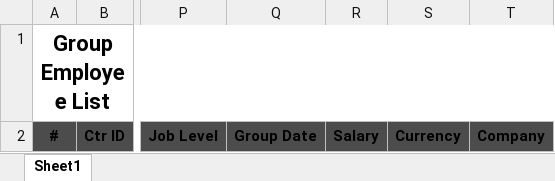
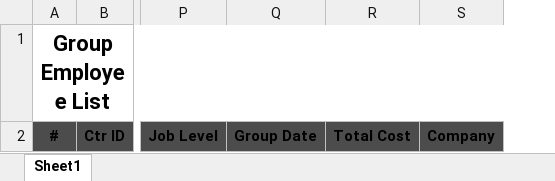
Before and after one commit to starixvn/hrm_Group-HRM, an Excel workbook: HRM.Website/ExcelTemplates/GroupEmployeeList.xlsx, sheet Sheet1, drawn as a sheet; only a part is shown, gaps mark what is left out; values as stored, in another font and other column widths than the file's, no borders; removed rows and columns are numbered as before the commit, all else as after; the diff names each change by its address in the sheet, - before the commit and + after, or states it on an @@ line.

Commit message:
feat: change employee table header

```diff
--- a/HRM.Website/ExcelTemplates/GroupEmployeeList.xlsx (sheet Sheet1)
+++ b/HRM.Website/ExcelTemplates/GroupEmployeeList.xlsx (sheet Sheet1)
-column R, row 2: Salary
-column S, row 2: Currency
+column R, row 2: Total Cost
```
Also changed, not shown: 4 other files.
